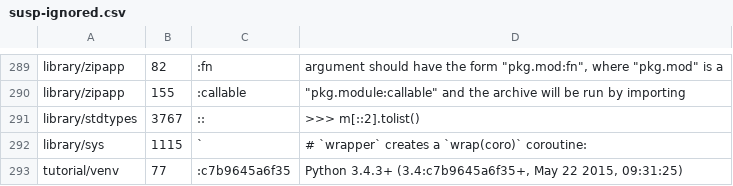
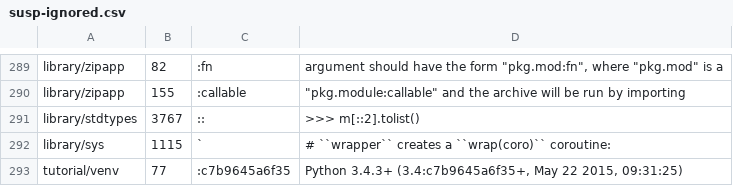
Before and after one commit to pyparallel/pyparallel, a CSV file: Doc/tools/susp-ignored.csv, drawn as a sheet; only a part is shown, gaps mark what is left out.

Commit message:
Update ignored suspicious markup

```diff
--- a/Doc/tools/susp-ignored.csv
+++ b/Doc/tools/susp-ignored.csv
@@ -291,3 +291,3 @@ library/zipapp,155,:callable,"""pkg.module:callable"" and the archive will be ru
 library/stdtypes,3767,::,>>> m[::2].tolist()
-library/sys,1115,`,# `wrapper` creates a `wrap(coro)` coroutine:
+library/sys,1115,`,# ``wrapper`` creates a ``wrap(coro)`` coroutine:
 tutorial/venv,77,:c7b9645a6f35,"Python 3.4.3+ (3.4:c7b9645a6f35+, May 22 2015, 09:31:25)"
```
